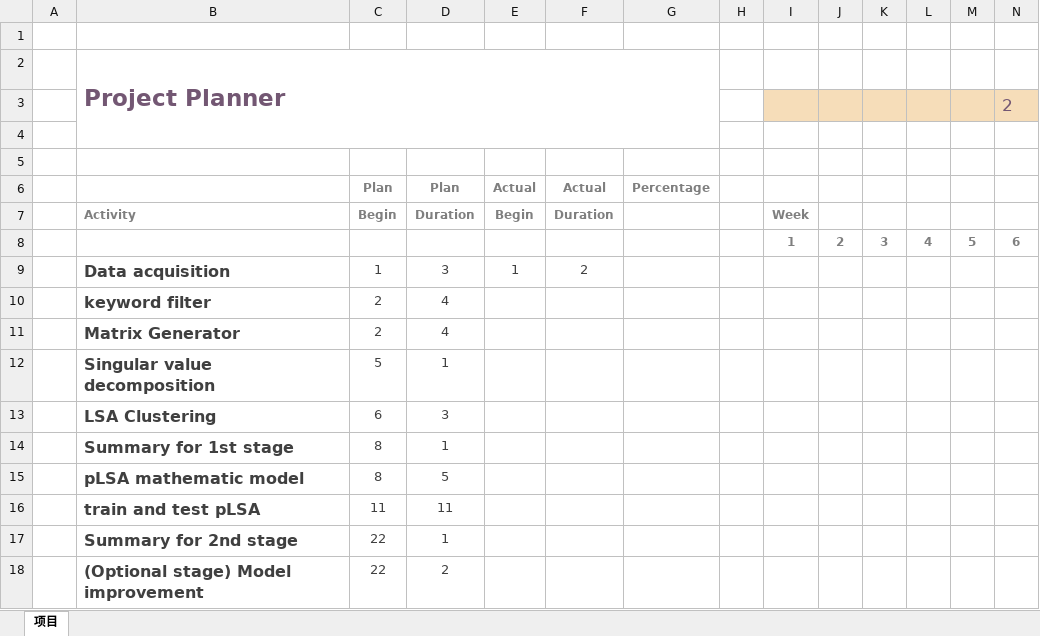
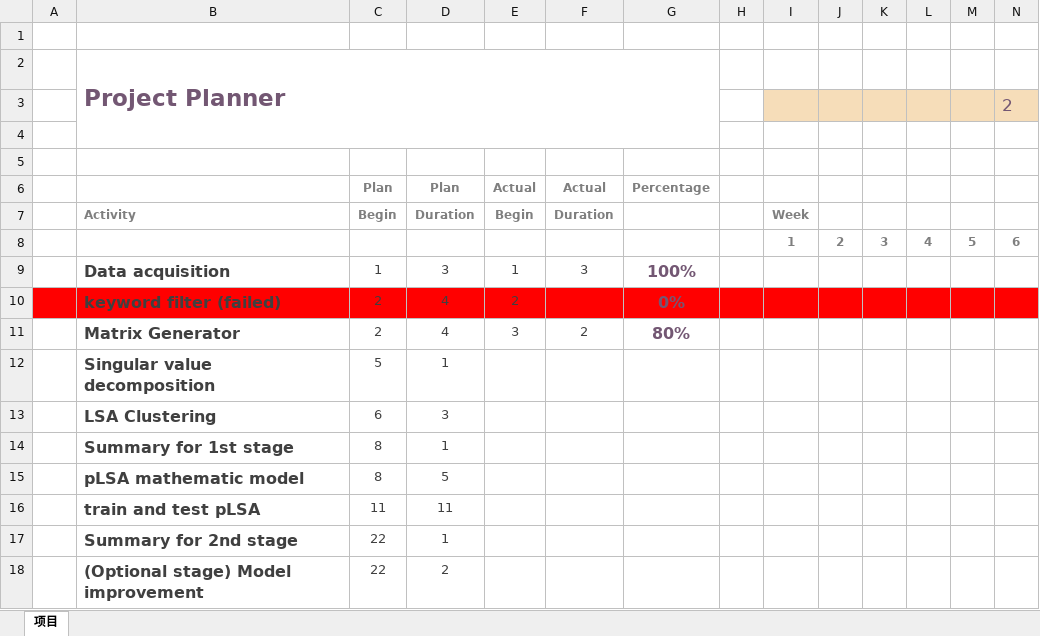
Before and after one commit to wylswz/FYPLinux, an Excel workbook: report/gantt.xlsx, sheet 项目, drawn as a sheet; only a part is shown; values as stored, in another font and other column widths than the file's, no borders; charts and pictures and conditional formats not drawn; removed rows and columns are numbered as before the commit, all else as after; rows hold the shown columns only; the diff names each change by its address in the sheet, - before the commit and + after, or states it on an @@ line.

```diff
--- a/report/gantt.xlsx (sheet 项目)
+++ b/report/gantt.xlsx (sheet 项目)
-F9: 2
+F9: 3
-G9: (empty)
+G9: 100%
-row 10:  | keyword filter | 2 | 4
-row 11:  | Matrix Generator | 2 | 4
+row 10:  | keyword filter (failed) | 2 | 4 | 2 |  | 0%
+row 11:  | Matrix Generator | 2 | 4 | 3 | 2 | 80%
```
Also changed, not shown: 10 other files.
